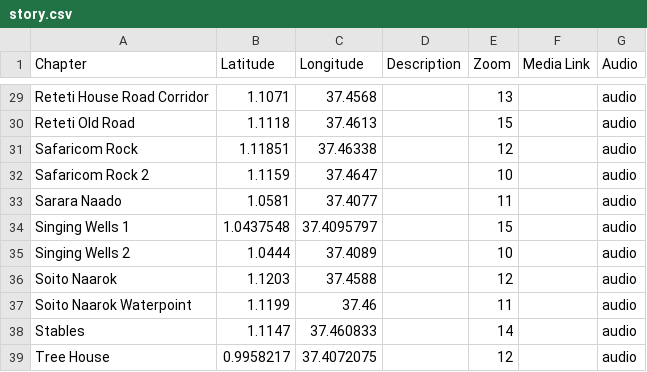
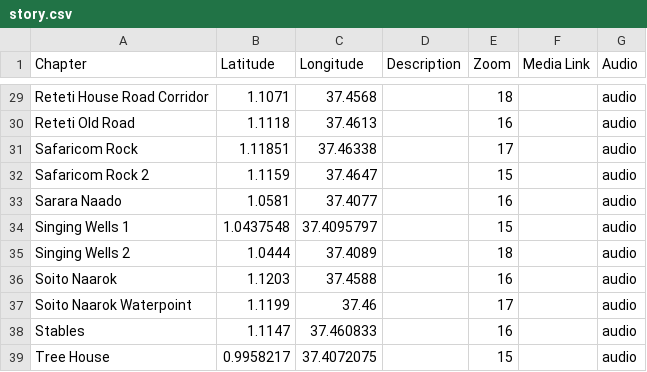
Before and after one commit to douglasmbura/storymap, a CSV file: story.csv, drawn as a sheet; only a part is shown, gaps mark what is left out; the diff covers the shown part only; the diff names each change by its address in the sheet, - before the commit and + after, or states it on an @@ line.

```diff
--- a/story.csv
+++ b/story.csv
-E29 (Zoom): 13
+E29 (Zoom): 18
-E30 (Zoom): 15
+E30 (Zoom): 16
-E31 (Zoom): 12
+E31 (Zoom): 17
-E32 (Zoom): 10
+E32 (Zoom): 15
-E33 (Zoom): 11
+E33 (Zoom): 16
-E35 (Zoom): 10
+E35 (Zoom): 18
-E36 (Zoom): 12
+E36 (Zoom): 16
-E37 (Zoom): 11
+E37 (Zoom): 17
-E38 (Zoom): 14
+E38 (Zoom): 16
-E39 (Zoom): 12
+E39 (Zoom): 15
```
Also changed, not shown: 25 edited cells elsewhere in this file.
